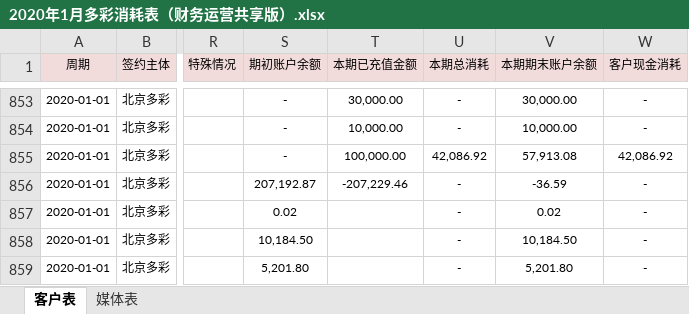
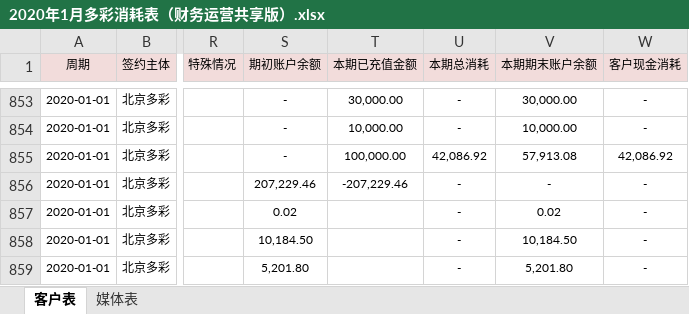
Before and after one commit to o-f-m/-, an Excel workbook: 2020年1月多彩消耗表（财务运营共享版）.xlsx, sheet 客户表, drawn as a sheet; only a part is shown, gaps mark what is left out; values as stored, in another font and other column widths than the file's, no borders; the diff names each change by its address in the sheet, - before the commit and + after, or states it on an @@ line.

Commit message:
2020年1月省钱快报期初

```diff
--- a/2020年1月多彩消耗表（财务运营共享版）.xlsx (sheet 客户表)
+++ b/2020年1月多彩消耗表（财务运营共享版）.xlsx (sheet 客户表)
-S856 (期初账户余额): 207,192.87
+S856 (期初账户余额): 207,229.46
-V856 (本期期末账户余额): -36.59
+V856 (本期期末账户余额): -
```
